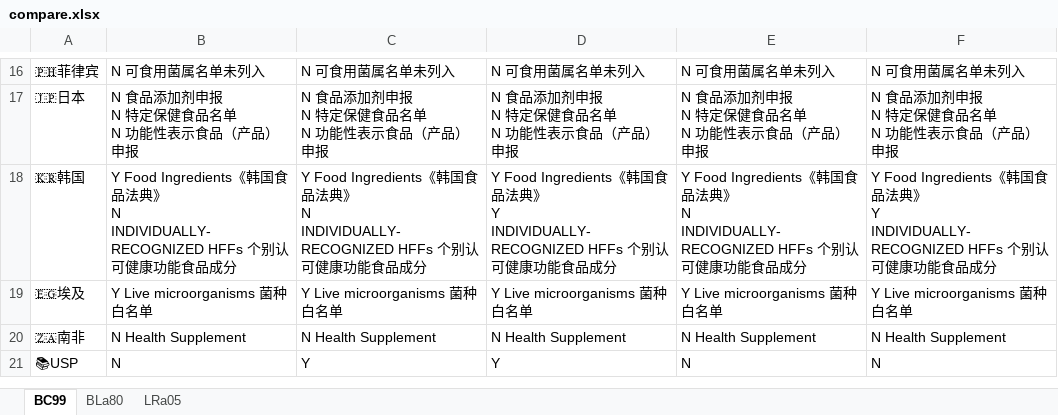
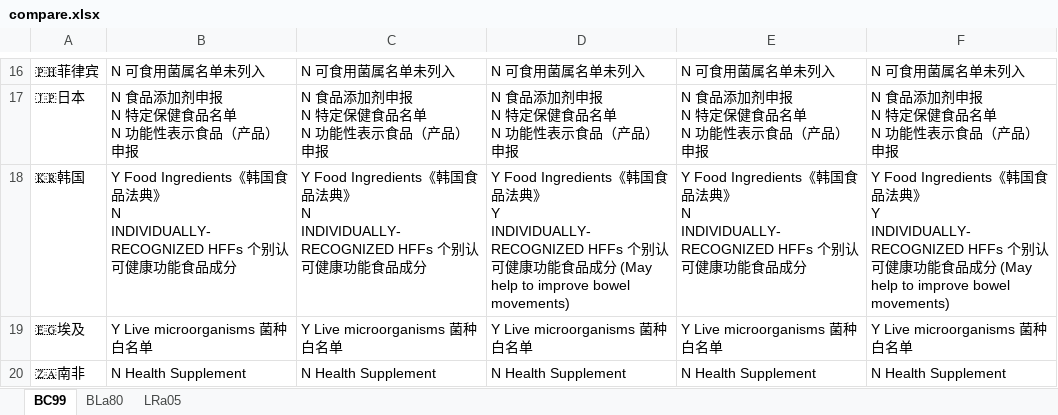
Before and after one commit to EsWhyKay/wecompliance, an Excel workbook: compare.xlsx, sheet BC99, drawn as a sheet; only a part is shown, gaps mark what is left out; the shorter side is filled out with more unchanged rows; values as stored, in another font and other column widths than the file's, no borders; the diff names each change by its address in the sheet, - before the commit and + after, or states it on an @@ line.

```diff
--- a/compare.xlsx (sheet BC99)
+++ b/compare.xlsx (sheet BC99)
-D18: …成分
+D18: …成分 (May help to improve bowel movements)
-F18: …成分
+F18: …成分 (May help to improve bowel movements)
```
Also changed, not shown: sheet LRa05, weclac.xlsx, 4 other files.
